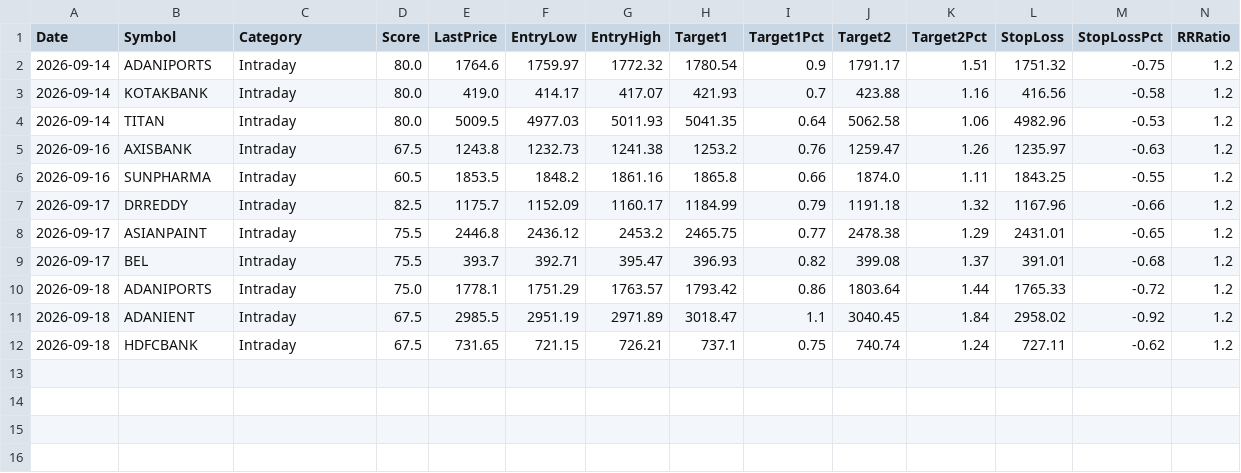
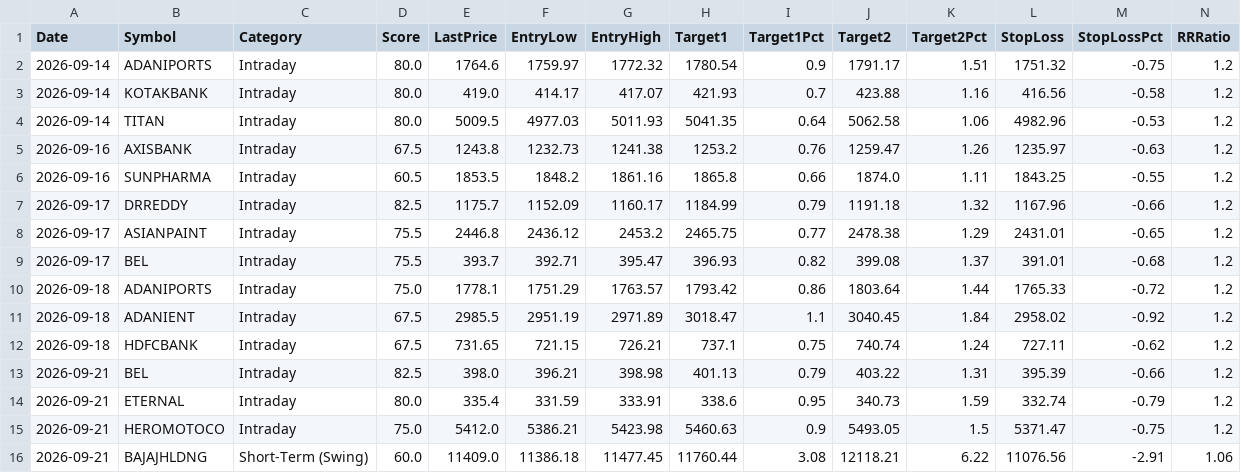
Before and after one commit to Shiva-maker-data/Shiva-Projects, a CSV file: tracking/daily_suggestions.csv, drawn as a sheet; only a part is shown; rows hold the shown columns only; the diff names each change by its address in the sheet, - before the commit and + after, or states it on an @@ line.

```diff
--- a/tracking/daily_suggestions.csv
+++ b/tracking/daily_suggestions.csv
+row 13: 2026-09-21 | BEL | Intraday | 82.5 | 398.0 | 396.21 | 398.98 | 401.13 | 0.79 | 403.22 | 1.31 | 395.39 | -0.66 | 1.2
+row 14: 2026-09-21 | ETERNAL | Intraday | 80.0 | 335.4 | 331.59 | 333.91 | 338.6 | 0.95 | 340.73 | 1.59 | 332.74 | -0.79 | 1.2
+row 15: 2026-09-21 | HEROMOTOCO | Intraday | 75.0 | 5412.0 | 5386.21 | 5423.98 | 5460.63 | 0.9 | 5493.05 | 1.5 | 5371.47 | -0.75 | 1.2
+row 16: 2026-09-21 | BAJAJHLDNG | Short-Term (Swing) | 60.0 | 11409.0 | 11386.18 | 11477.45 | 11760.44 | 3.08 | 12118.21 | 6.22 | 11076.56 | -2.91 | 1.06
```
Also changed, not shown: tracking/resolutions.csv, 1 other file.
